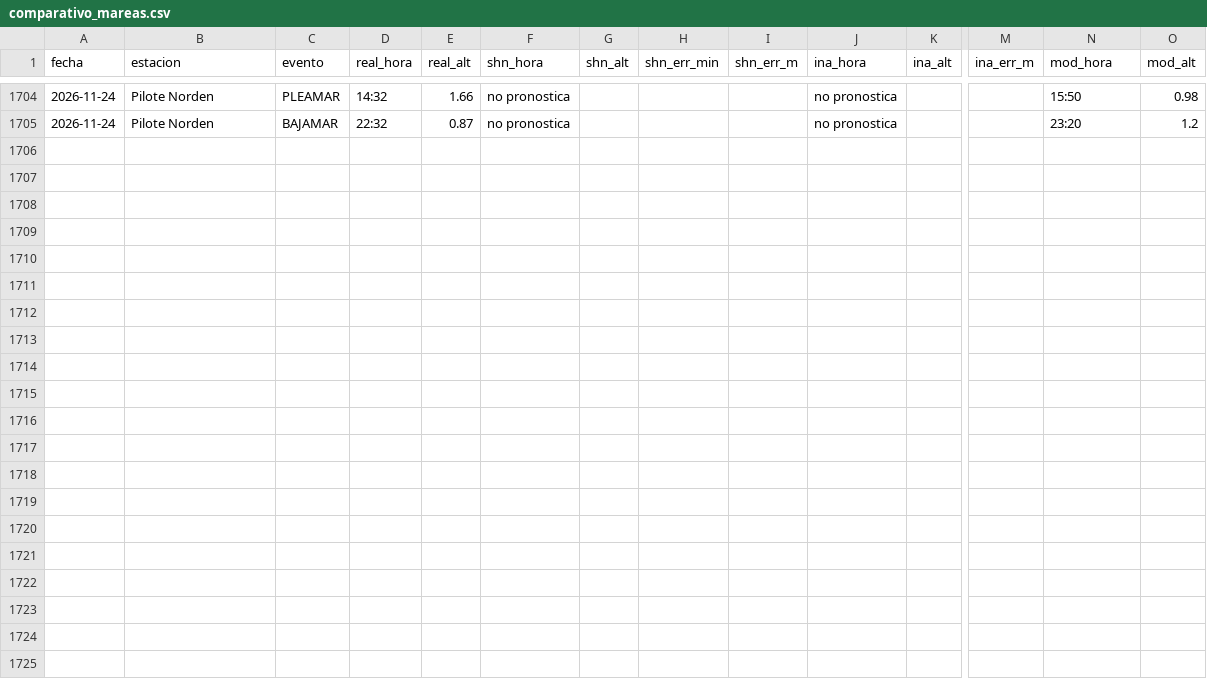
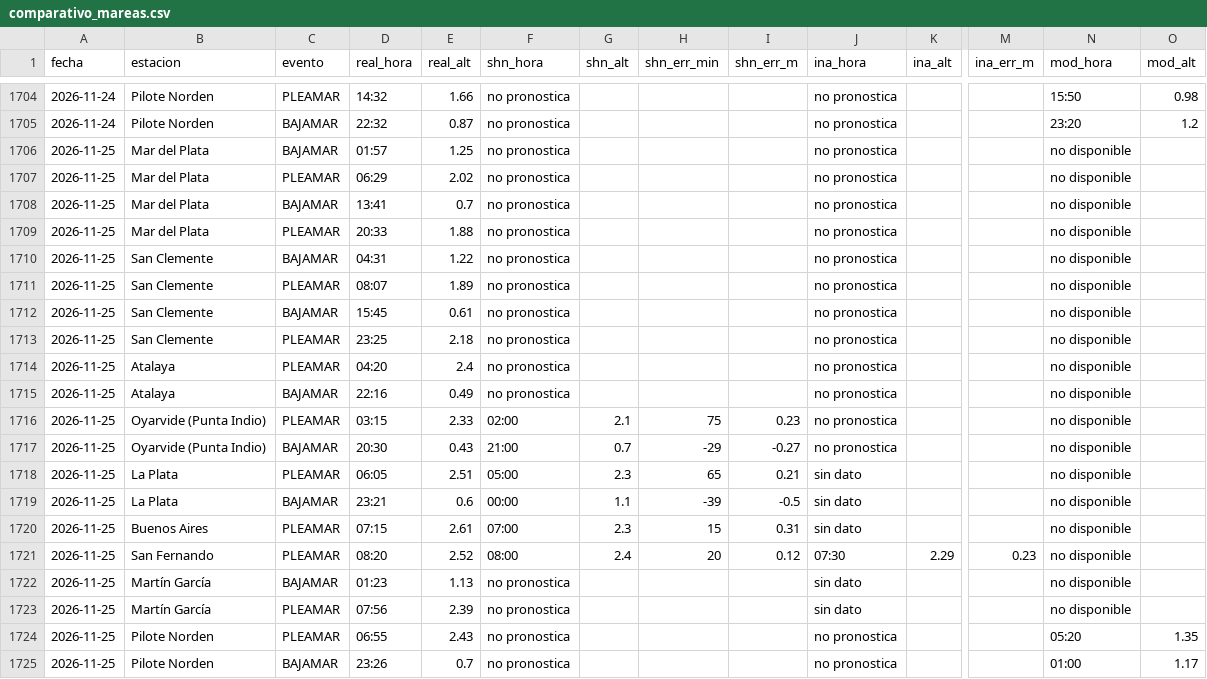
Before and after one commit to ytodojunto/COMPARATIVO_calado, a CSV file: data/comparativo_mareas.csv, drawn as a sheet; only a part is shown, gaps mark what is left out; rows hold the shown columns only; the diff names each change by its address in the sheet, - before the commit and + after, or states it on an @@ line.

```diff
--- a/data/comparativo_mareas.csv
+++ b/data/comparativo_mareas.csv
+row 1706: 2026-11-25 | Mar del Plata | BAJAMAR | 01:57 | 1.25 | no pronostica |  |  |  | no pronostica |  |  | no disponible
+row 1707: 2026-11-25 | Mar del Plata | PLEAMAR | 06:29 | 2.02 | no pronostica |  |  |  | no pronostica |  |  | no disponible
+row 1708: 2026-11-25 | Mar del Plata | BAJAMAR | 13:41 | 0.7 | no pronostica |  |  |  | no pronostica |  |  | no disponible
+row 1709: 2026-11-25 | Mar del Plata | PLEAMAR | 20:33 | 1.88 | no pronostica |  |  |  | no pronostica |  |  | no disponible
+row 1710: 2026-11-25 | San Clemente | BAJAMAR | 04:31 | 1.22 | no pronostica |  |  |  | no pronostica |  |  | no disponible
+row 1711: 2026-11-25 | San Clemente | PLEAMAR | 08:07 | 1.89 | no pronostica |  |  |  | no pronostica |  |  | no disponible
+row 1712: 2026-11-25 | San Clemente | BAJAMAR | 15:45 | 0.61 | no pronostica |  |  |  | no pronostica |  |  | no disponible
+row 1713: 2026-11-25 | San Clemente | PLEAMAR | 23:25 | 2.18 | no pronostica |  |  |  | no pronostica |  |  | no disponible
+row 1714: 2026-11-25 | Atalaya | PLEAMAR | 04:20 | 2.4 | no pronostica |  |  |  | no pronostica |  |  | no disponible
+row 1715: 2026-11-25 | Atalaya | BAJAMAR | 22:16 | 0.49 | no pronostica |  |  |  | no pronostica |  |  | no disponible
+row 1716: 2026-11-25 | Oyarvide (Punta Indio) | PLEAMAR | 03:15 | 2.33 | 02:00 | 2.1 | 75 | 0.23 | no pronostica |  |  | no disponible
+row 1717: 2026-11-25 | Oyarvide (Punta Indio) | BAJAMAR | 20:30 | 0.43 | 21:00 | 0.7 | -29 | -0.27 | no pronostica |  |  | no disponible
+row 1718: 2026-11-25 | La Plata | PLEAMAR | 06:05 | 2.51 | 05:00 | 2.3 | 65 | 0.21 | sin dato |  |  | no disponible
+row 1719: 2026-11-25 | La Plata | BAJAMAR | 23:21 | 0.6 | 00:00 | 1.1 | -39 | -0.5 | sin dato |  |  | no disponible
+row 1720: 2026-11-25 | Buenos Aires | PLEAMAR | 07:15 | 2.61 | 07:00 | 2.3 | 15 | 0.31 | sin dato |  |  | no disponible
+row 1721: 2026-11-25 | San Fernando | PLEAMAR | 08:20 | 2.52 | 08:00 | 2.4 | 20 | 0.12 | 07:30 | 2.29 | 0.23 | no disponible
+row 1722: 2026-11-25 | Martín García | BAJAMAR | 01:23 | 1.13 | no pronostica |  |  |  | sin dato |  |  | no disponible
+row 1723: 2026-11-25 | Martín García | PLEAMAR | 07:56 | 2.39 | no pronostica |  |  |  | sin dato |  |  | no disponible
+row 1724: 2026-11-25 | Pilote Norden | PLEAMAR | 06:55 | 2.43 | no pronostica |  |  |  | no pronostica |  |  | 05:20 | 1.35
+row 1725: 2026-11-25 | Pilote Norden | BAJAMAR | 23:26 | 0.7 | no pronostica |  |  |  | no pronostica |  |  | 01:00 | 1.17
```
Also changed, not shown: data/comparativo_parana.csv, 5 other files.
